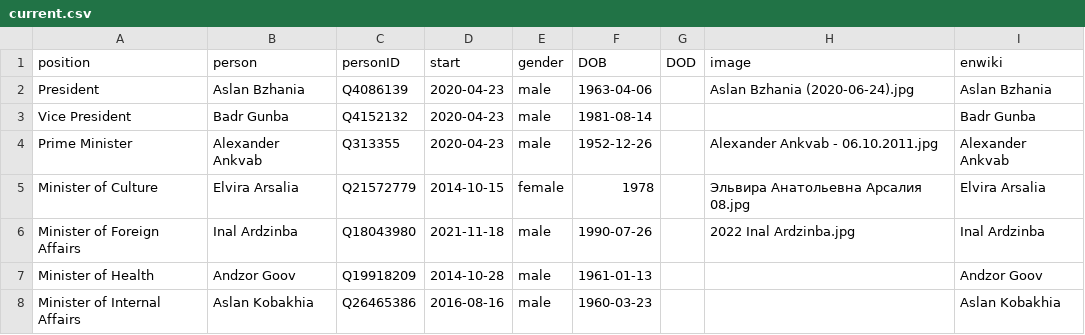
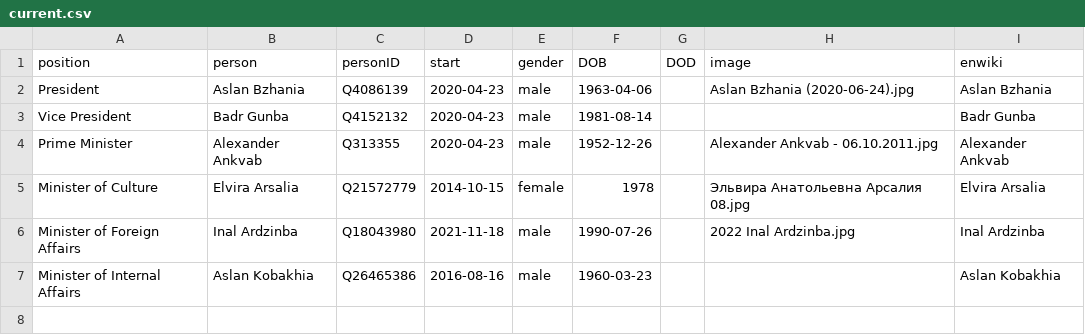
Before and after one commit to every-politician-scrapers/abkhazia-ministers, a CSV file: html/current.csv, drawn as a sheet.

```diff
--- a/html/current.csv
+++ b/html/current.csv
@@ -6,3 +6,2 @@ Minister of Culture,Elvira Arsalia,Q21572779,2014-10-15,female,1978,,Эльви
 Minister of Foreign Affairs,Inal Ardzinba,Q18043980,2021-11-18,male,1990-07-26,,2022 Inal Ardzinba.jpg,Inal Ardzinba
-Minister of Health,Andzor Goov,Q19918209,2014-10-28,male,1961-01-13,,,Andzor Goov
 Minister of Internal Affairs,Aslan Kobakhia,Q26465386,2016-08-16,male,1960-03-23,,,Aslan Kobakhia
```
Also changed, not shown: html/holders21.csv, 1 other file.
